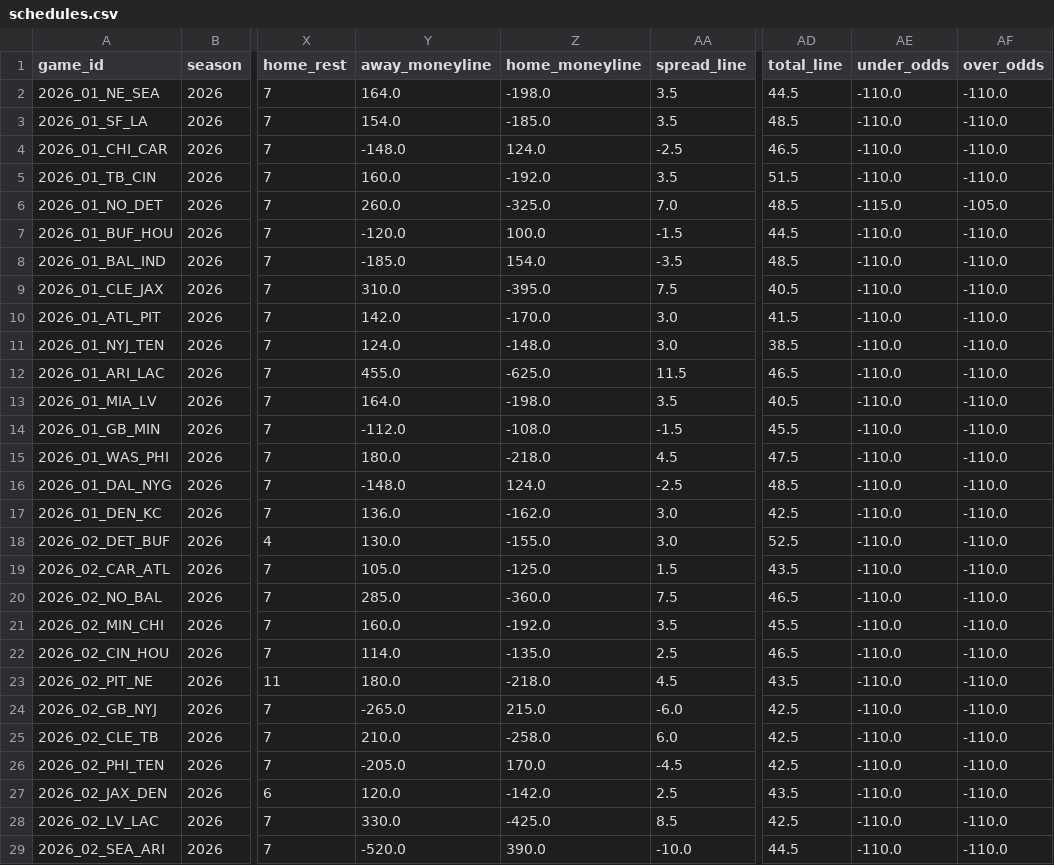
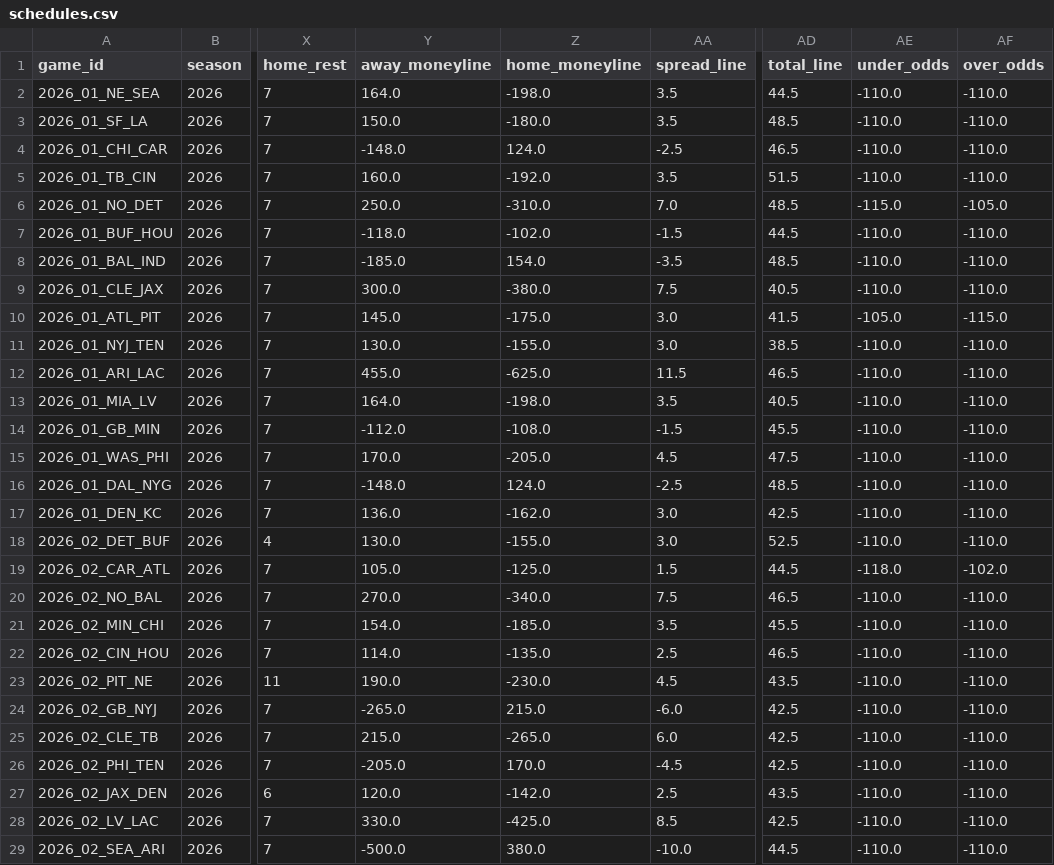
Before and after one commit to msiony24/Michael-betting-dashboard, a CSV file: data/nfl/schedules.csv, drawn as a sheet; only a part is shown, gaps mark what is left out; the diff covers the shown part only; the diff names each change by its address in the sheet, - before the commit and + after, or states it on an @@ line.

```diff
--- a/data/nfl/schedules.csv
+++ b/data/nfl/schedules.csv
-Y3 (away_moneyline): 154.0
+Y3 (away_moneyline): 150.0
-Z3 (home_moneyline): -185.0
+Z3 (home_moneyline): -180.0
-Y6 (away_moneyline): 260.0
+Y6 (away_moneyline): 250.0
-Z6 (home_moneyline): -325.0
+Z6 (home_moneyline): -310.0
-Y7 (away_moneyline): -120.0
+Y7 (away_moneyline): -118.0
-Z7 (home_moneyline): 100.0
+Z7 (home_moneyline): -102.0
-Y9 (away_moneyline): 310.0
+Y9 (away_moneyline): 300.0
-Z9 (home_moneyline): -395.0
+Z9 (home_moneyline): -380.0
-Y10 (away_moneyline): 142.0
+Y10 (away_moneyline): 145.0
-Z10 (home_moneyline): -170.0
+Z10 (home_moneyline): -175.0
-AE10 (under_odds): -110.0
+AE10 (under_odds): -105.0
-AF10 (over_odds): -110.0
+AF10 (over_odds): -115.0
-Y11 (away_moneyline): 124.0
+Y11 (away_moneyline): 130.0
-Z11 (home_moneyline): -148.0
+Z11 (home_moneyline): -155.0
-Y15 (away_moneyline): 180.0
+Y15 (away_moneyline): 170.0
-Z15 (home_moneyline): -218.0
+Z15 (home_moneyline): -205.0
-AD19 (total_line): 43.5
+AD19 (total_line): 44.5
-AE19 (under_odds): -110.0
+AE19 (under_odds): -118.0
-AF19 (over_odds): -110.0
+AF19 (over_odds): -102.0
-Y20 (away_moneyline): 285.0
+Y20 (away_moneyline): 270.0
-Z20 (home_moneyline): -360.0
+Z20 (home_moneyline): -340.0
-Y21 (away_moneyline): 160.0
+Y21 (away_moneyline): 154.0
-Z21 (home_moneyline): -192.0
+Z21 (home_moneyline): -185.0
-Y23 (away_moneyline): 180.0
+Y23 (away_moneyline): 190.0
-Z23 (home_moneyline): -218.0
+Z23 (home_moneyline): -230.0
-Y25 (away_moneyline): 210.0
+Y25 (away_moneyline): 215.0
-Z25 (home_moneyline): -258.0
+Z25 (home_moneyline): -265.0
-Y29 (away_moneyline): -520.0
+Y29 (away_moneyline): -500.0
-Z29 (home_moneyline): 390.0
+Z29 (home_moneyline): 380.0
```
Also changed, not shown: 18 edited cells elsewhere in this file, data/nfl/rosters.csv, data/nfl/team_snapshot.csv, 3 other files.
